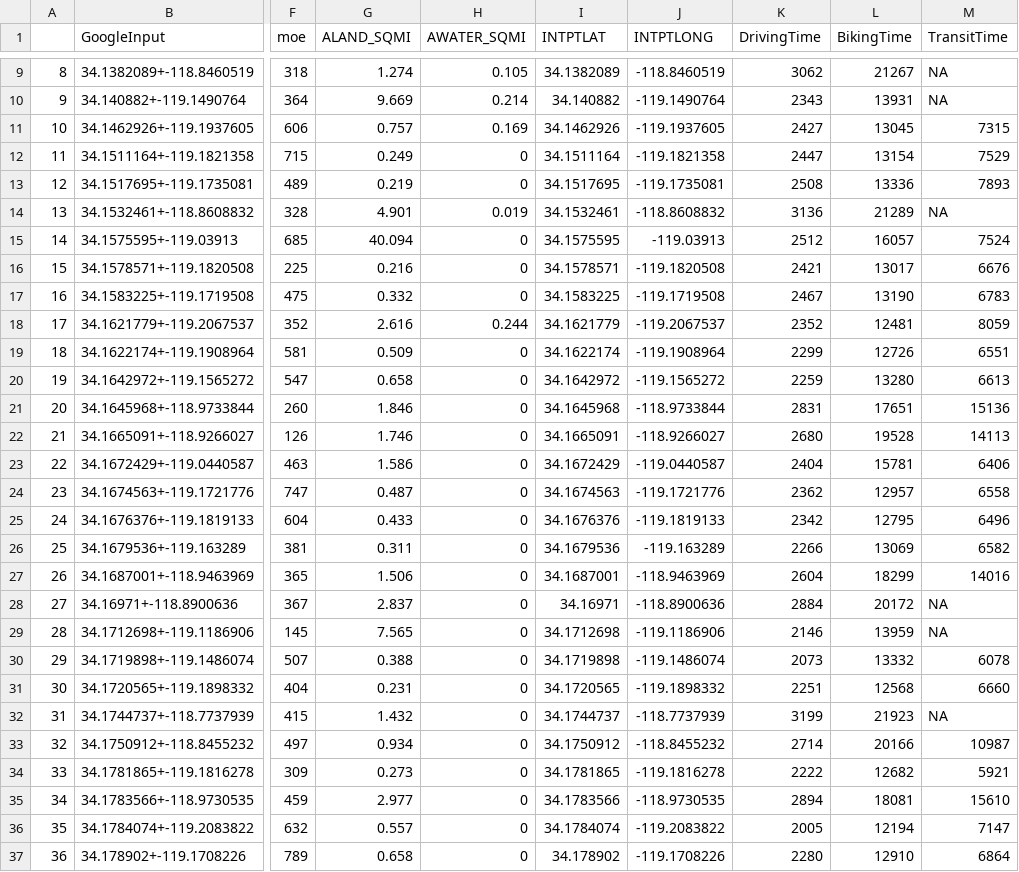
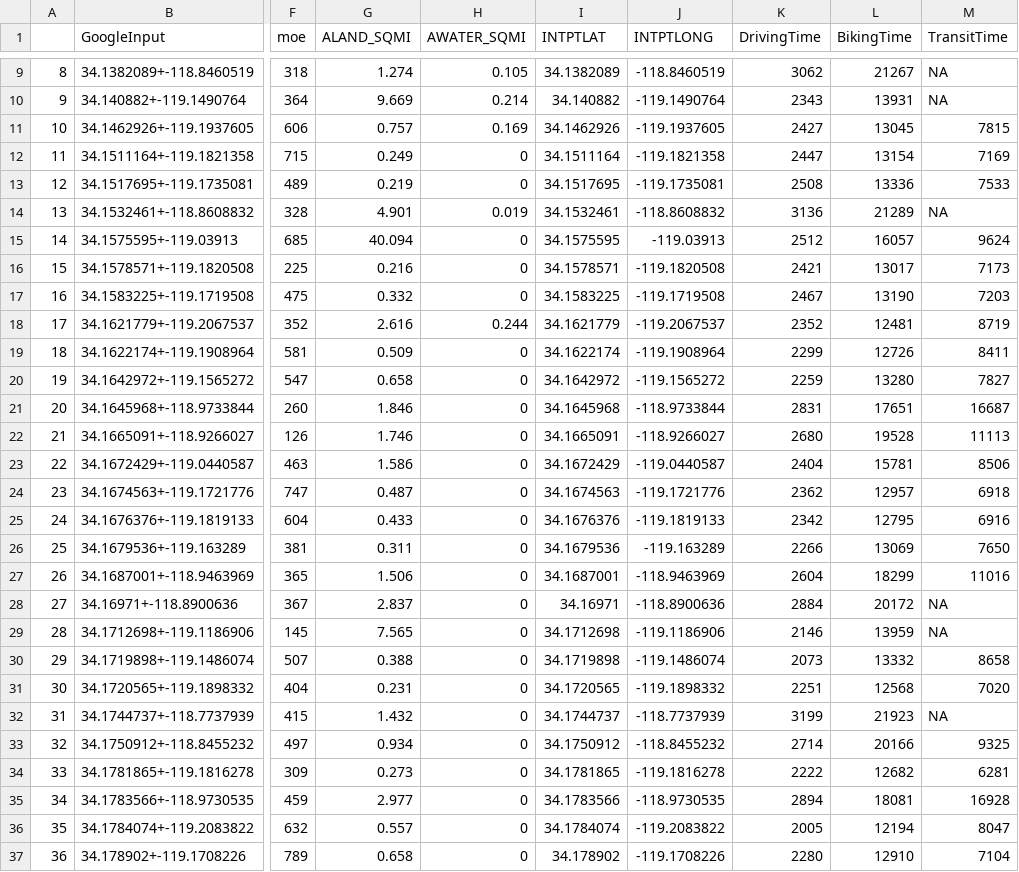
Before and after one commit to taylorhughes291/Coworking, a CSV file: Data/SB-Ventura Census Tract Populations.csv, drawn as a sheet; only a part is shown, gaps mark what is left out; the diff covers the shown part only; the diff names each change by its address in the sheet, - before the commit and + after, or states it on an @@ line.

```diff
--- a/Data/SB-Ventura Census Tract Populations.csv
+++ b/Data/SB-Ventura Census Tract Populations.csv
-M11 (TransitTime): 7315
+M11 (TransitTime): 7815
-M12 (TransitTime): 7529
+M12 (TransitTime): 7169
-M13 (TransitTime): 7893
+M13 (TransitTime): 7533
-M15 (TransitTime): 7524
+M15 (TransitTime): 9624
-M16 (TransitTime): 6676
+M16 (TransitTime): 7173
-M17 (TransitTime): 6783
+M17 (TransitTime): 7203
-M18 (TransitTime): 8059
+M18 (TransitTime): 8719
-M19 (TransitTime): 6551
+M19 (TransitTime): 8411
-M20 (TransitTime): 6613
+M20 (TransitTime): 7827
-M21 (TransitTime): 15136
+M21 (TransitTime): 16687
-M22 (TransitTime): 14113
+M22 (TransitTime): 11113
-M23 (TransitTime): 6406
+M23 (TransitTime): 8506
-M24 (TransitTime): 6558
+M24 (TransitTime): 6918
-M25 (TransitTime): 6496
+M25 (TransitTime): 6916
-M26 (TransitTime): 6582
+M26 (TransitTime): 7650
-M27 (TransitTime): 14016
+M27 (TransitTime): 11016
-M30 (TransitTime): 6078
+M30 (TransitTime): 8658
-M31 (TransitTime): 6660
+M31 (TransitTime): 7020
-M33 (TransitTime): 10987
+M33 (TransitTime): 9325
-M34 (TransitTime): 5921
+M34 (TransitTime): 6281
-M35 (TransitTime): 15610
+M35 (TransitTime): 16928
-M36 (TransitTime): 7147
+M36 (TransitTime): 8047
-M37 (TransitTime): 6864
+M37 (TransitTime): 7104
```
Also changed, not shown: 162 edited cells elsewhere in this file, 6 other files.
